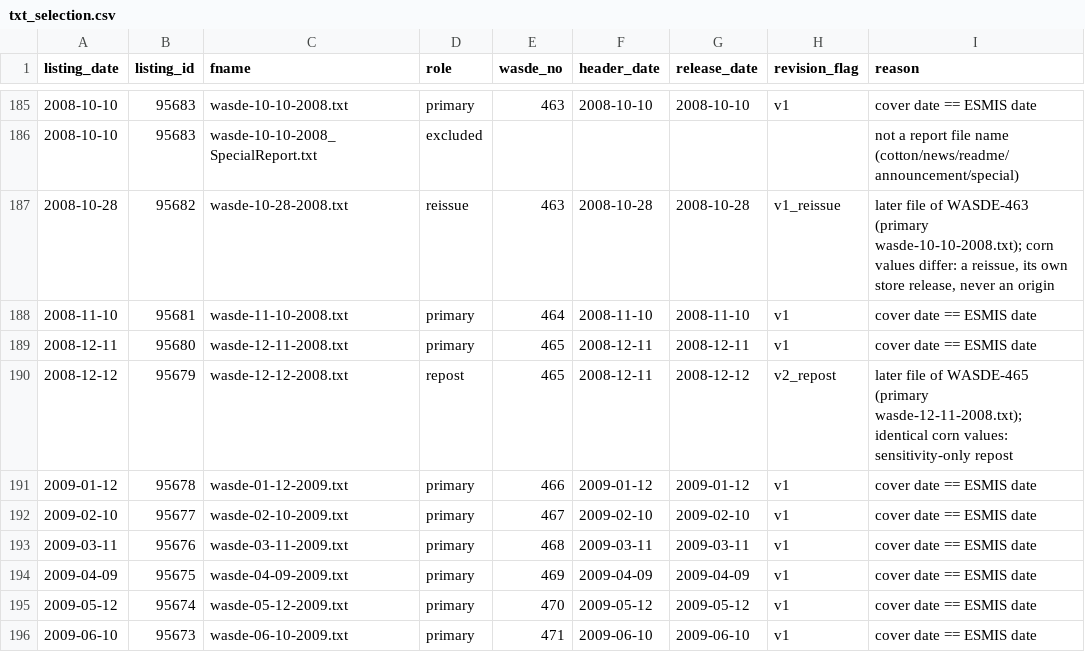
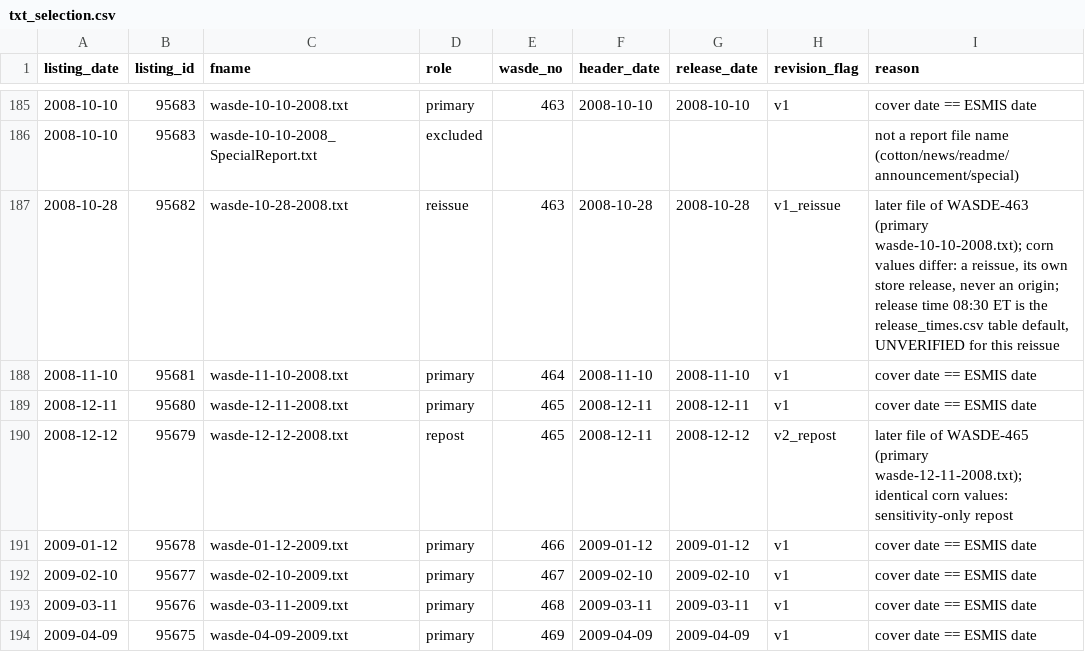
Before and after one commit to nik110403/usda-august-corn-misses, a CSV file: data/txt_selection.csv, drawn as a sheet; only a part is shown, gaps mark what is left out; the shorter side is filled out with more unchanged rows.

```diff
--- a/data/txt_selection.csv
+++ b/data/txt_selection.csv
@@ -186,3 +186,3 @@ listing_date,listing_id,fname,role,wasde_no,header_date,release_date,revision_fl
 2008-10-10,95683,wasde-10-10-2008_SpecialReport.txt,excluded,,,,,not a report file name (cotton/news/readme/announcement/special)
-2008-10-28,95682,wasde-10-28-2008.txt,reissue,463,2008-10-28,2008-10-28,v1_reissue,"later file of WASDE-463 (primary wasde-10-10-2008.txt); corn values differ: a reissue, its own store release, never an origin"
+2008-10-28,95682,wasde-10-28-2008.txt,reissue,463,2008-10-28,2008-10-28,v1_reissue,"later file of WASDE-463 (primary wasde-10-10-2008.txt); corn values differ: a reissue, its own store release, never an origin; release time 08:30 ET is the release_times.csv table default, UNVERIFIED for this reissue"
 2008-11-10,95681,wasde-11-10-2008.txt,primary,464,2008-11-10,2008-11-10,v1,cover date == ESMIS date
```
Also changed, not shown: data/release_times.csv, 18 other files.
